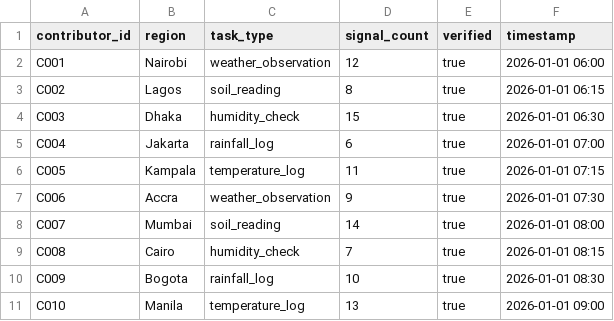
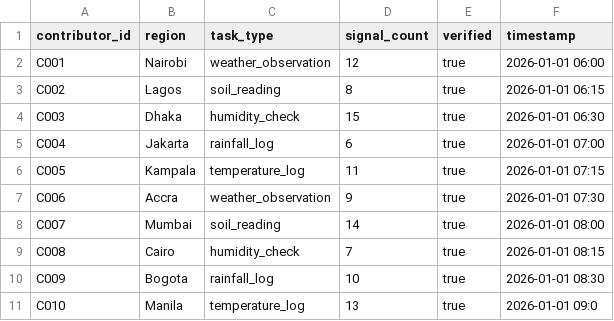
Before and after one commit to paulghenry09/veraxis-demo, a CSV file: data/sample_contributors.csv, drawn as a sheet.

```diff
--- a/data/sample_contributors.csv
+++ b/data/sample_contributors.csv
@@ -10,2 +10,2 @@ C008,Cairo,humidity_check,7,true,2026-01-01 08:15
 C009,Bogota,rainfall_log,10,true,2026-01-01 08:30
-C010,Manila,temperature_log,13,true,2026-01-01 09:00
+C010,Manila,temperature_log,13,true,2026-01-01 09:0
```
